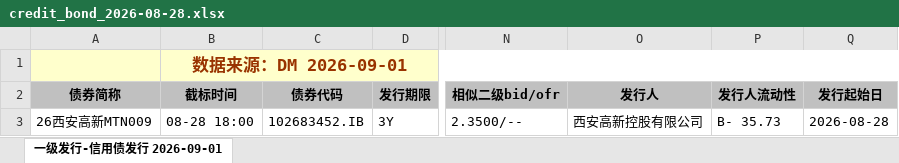
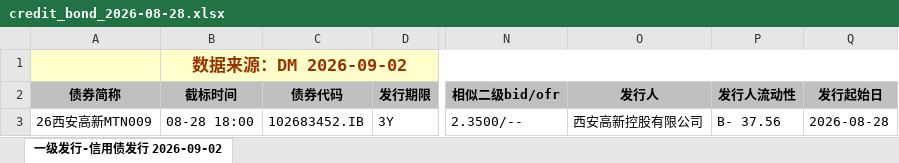
Before and after one commit to geomouse/innodealing-bond-export, an Excel workbook: data/credit_bond_2026-08-28.xlsx, sheet 一级发行-信用债发行 2026-09-02, drawn as a sheet; only a part is shown, gaps mark what is left out; values as stored, in another font and other column widths than the file's, no borders; charts and pictures not drawn; the diff names each change by its address in the sheet, - before the commit and + after, or states it on an @@ line.

```diff
--- a/data/credit_bond_2026-08-28.xlsx (sheet 一级发行-信用债发行 2026-09-02)
+++ b/data/credit_bond_2026-08-28.xlsx (sheet 一级发行-信用债发行 2026-09-02)
-sheet tab: 一级发行-信用债发行 2026-09-01
+sheet tab: 一级发行-信用债发行 2026-09-02
-B1 (截标时间): 数据来源：DM 2026-09-01
+B1 (截标时间): 数据来源：DM 2026-09-02
-P3 (发行人流动性): B- 35.73
+P3 (发行人流动性): B- 37.56
```
Also changed, not shown: data/credit_bond_2026-08-27.xlsx, data/credit_bond_all_2026-08-27.xlsx, 11 other files.
